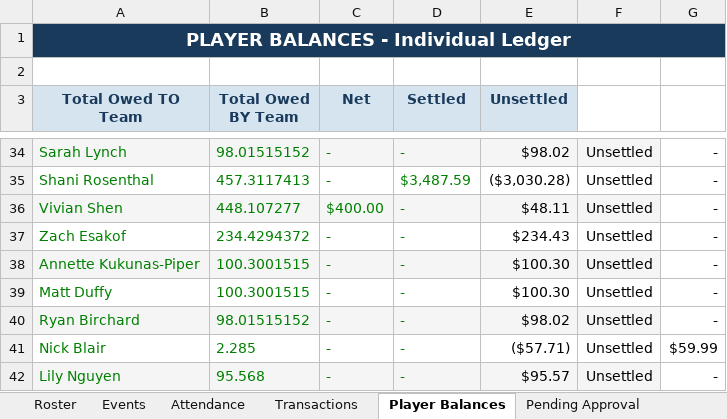
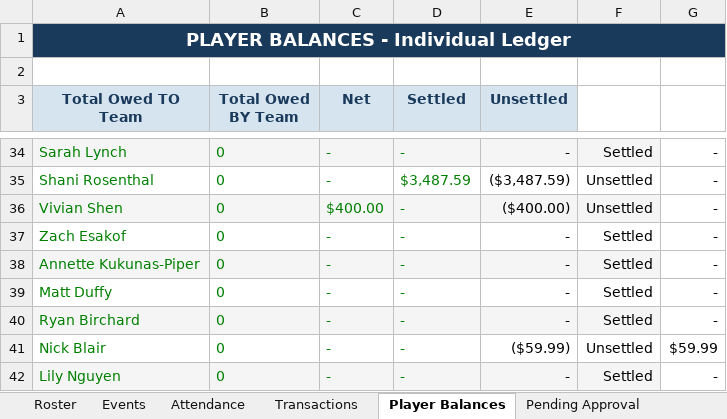
Before and after one commit to jakepmurray/port-finances-26, an Excel workbook: finance_data.xlsx, sheet Player Balances, drawn as a sheet; only a part is shown, gaps mark what is left out; values as stored, in another font and other column widths than the file's, no borders; charts and pictures not drawn; the diff covers the shown part only; the diff names each change by its address in the sheet, - before the commit and + after, or states it on an @@ line.

```diff
--- a/finance_data.xlsx (sheet Player Balances)
+++ b/finance_data.xlsx (sheet Player Balances)
-B34 (Total Owed BY Team): 98.01515152
+B34 (Total Owed BY Team): 0
-E34 (Unsettled): $98.02
+E34 (Unsettled): -
-F34: Unsettled
+F34: Settled
-B35 (Total Owed BY Team): 457.3117413
+B35 (Total Owed BY Team): 0
-E35 (Unsettled): ($3,030.28)
+E35 (Unsettled): ($3,487.59)
-B36 (Total Owed BY Team): 448.107277
+B36 (Total Owed BY Team): 0
-E36 (Unsettled): $48.11
+E36 (Unsettled): ($400.00)
-B37 (Total Owed BY Team): 234.4294372
+B37 (Total Owed BY Team): 0
-E37 (Unsettled): $234.43
+E37 (Unsettled): -
-F37:F40: Unsettled
+F37:F40: Settled
-B38:B39 (Total Owed BY Team): 100.3001515
+B38:B39 (Total Owed BY Team): 0
-E38:E39 (Unsettled): $100.30
+E38:E39 (Unsettled): -
-B40 (Total Owed BY Team): 98.01515152
+B40 (Total Owed BY Team): 0
-E40 (Unsettled): $98.02
+E40 (Unsettled): -
-B41 (Total Owed BY Team): 2.285
+B41 (Total Owed BY Team): 0
-E41 (Unsettled): ($57.71)
+E41 (Unsettled): ($59.99)
-B42 (Total Owed BY Team): 95.568
+B42 (Total Owed BY Team): 0
-E42 (Unsettled): $95.57
+E42 (Unsettled): -
-F42: Unsettled
+F42: Settled
```
Also changed, not shown: 1 added row, 1 removed row and 65 edited cells elsewhere in this sheet, sheet Roster, sheet Transactions, sheet Dashboard, sheet Attendance, sheet Events, formulas that keep their value.
